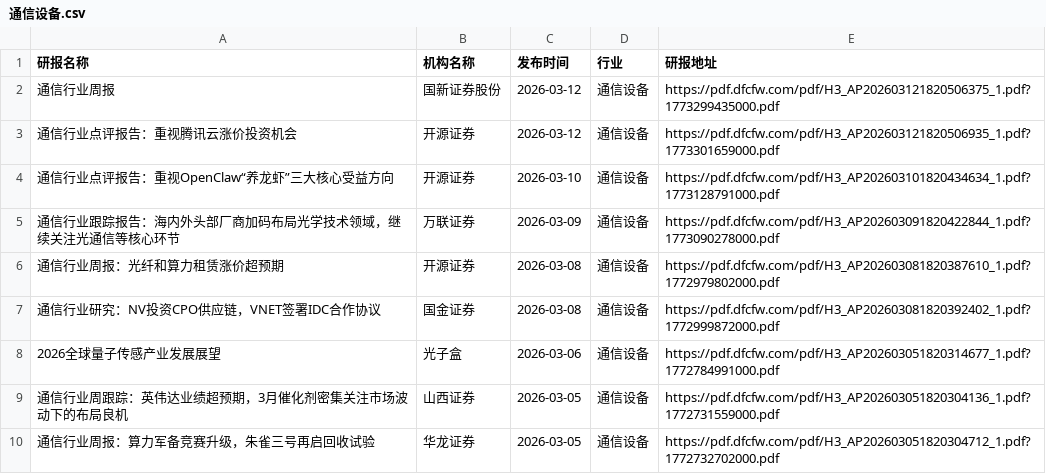
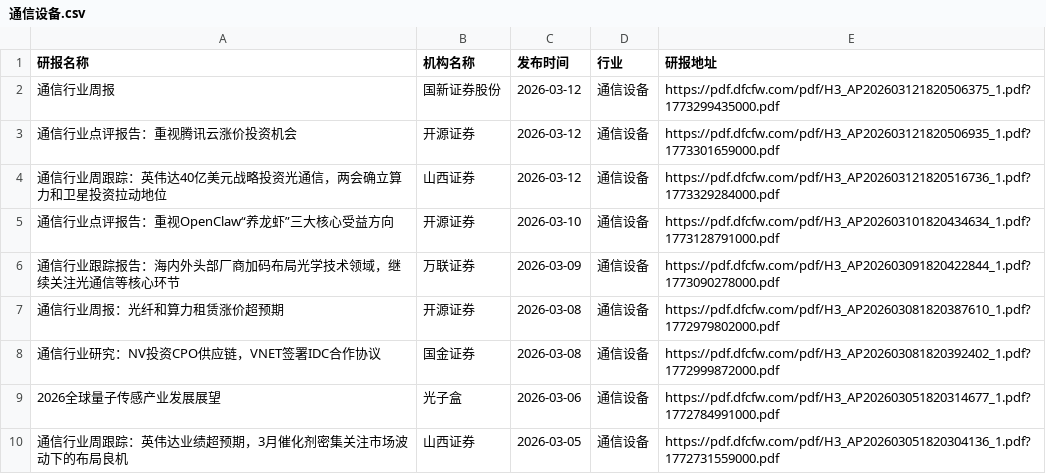
Before and after one commit to yueshandewu/dongcai_report, a CSV file: eastmoney/通信设备.csv, drawn as a sheet; only a part is shown; the shorter side is filled out with more unchanged rows; the diff names each change by its address in the sheet, - before the commit and + after, or states it on an @@ line.

```diff
--- a/eastmoney/通信设备.csv
+++ b/eastmoney/通信设备.csv
+row 4: 通信行业周跟踪：英伟达40亿美元战略投资光通信，两会确立算力和卫星投资拉动地位 | 山西证券 | 2026-03-12 | 通信设备 | https://pdf.dfcfw.com/pdf/H3_AP202603121820516736_1.pdf?1773329284000.pdf
```
Also changed, not shown: eastmoney/中药Ⅱ.csv, eastmoney/房地产开发.csv, 19 other files.
